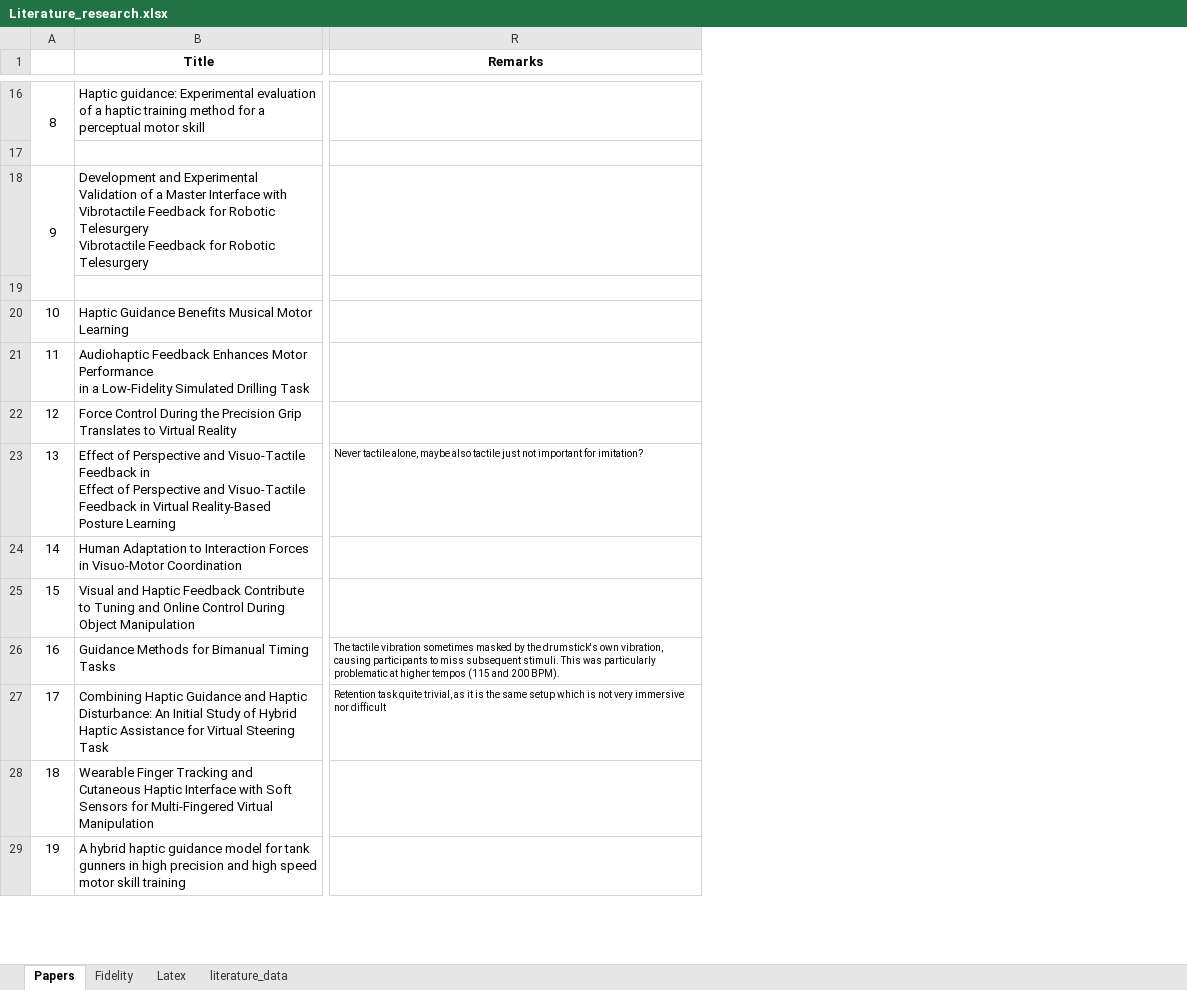
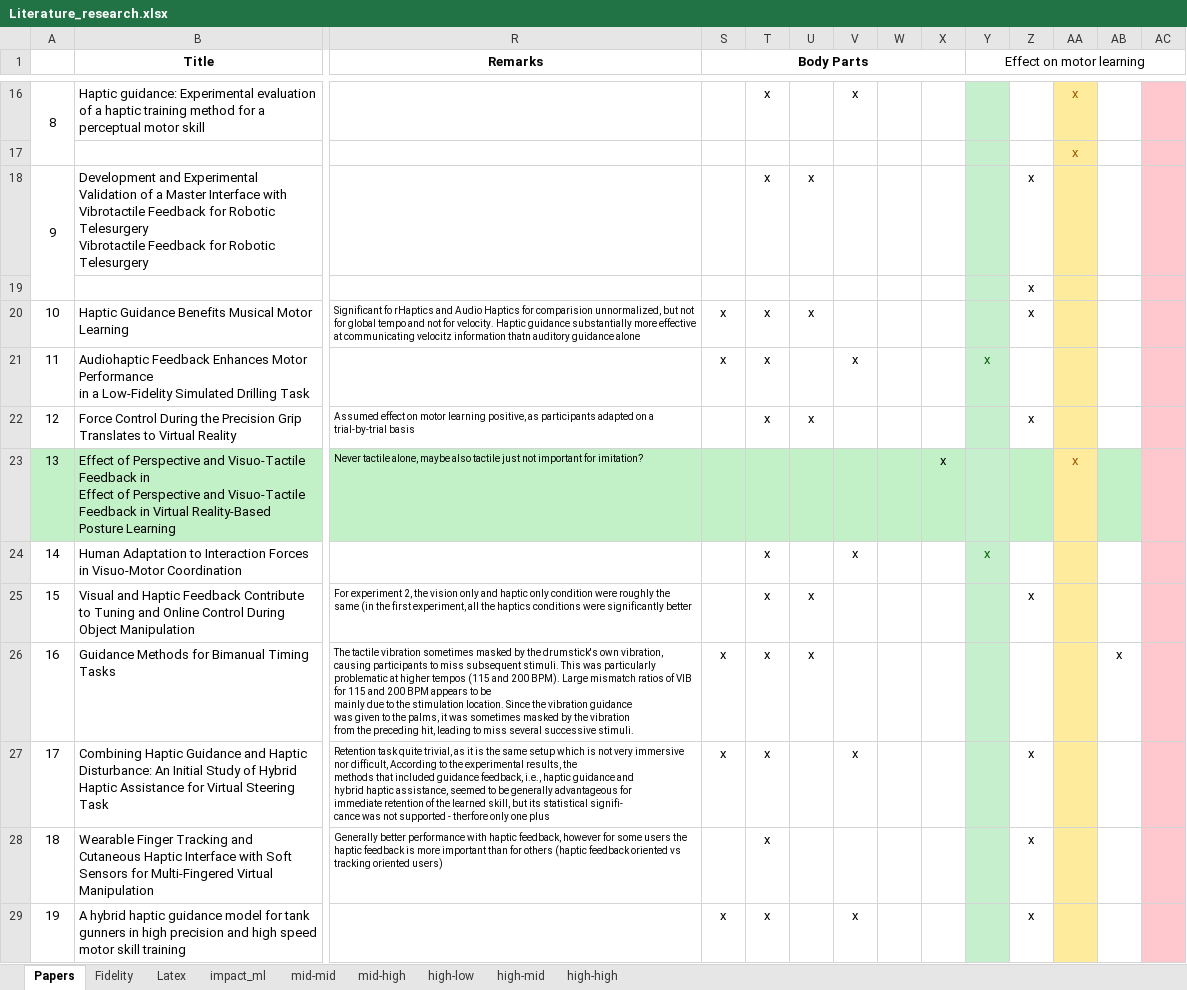
Before and after one commit to Hobsyllvin/Literature-Research-Master-Thesis, an Excel workbook: Literature_research.xlsx, sheet Papers, drawn as a sheet; only a part is shown, gaps mark what is left out; values as stored, in another font and other column widths than the file's, no borders; ↵ is a line break in a cell; the diff covers the shown part only; the diff names each change by its address in the sheet, - before the commit and + after, or states it on an @@ line.

```diff
--- a/Literature_research.xlsx (sheet Papers)
+++ b/Literature_research.xlsx (sheet Papers)
@@ sheet tab hidden: literature_data @@
+sheet tab: impact_ml
+sheet tab: mid-mid
+sheet tab: mid-high
+sheet tab: high-low
+sheet tab: high-mid
+sheet tab: high-high
+column S (Body Parts), rows 20-29: x | x |  |  |  |  | x | x |  | x
+column T, rows 16-29: x |  | x |  | x | x | x |  | x | x | x | x | x | x
+column U, rows 18-26: x |  | x |  | x |  |  | x | x
+column V, rows 16-29: x |  |  |  |  | x |  |  | x |  |  | x |  | x
+column W, empty
+column X, row 23: x
+column Y (Effect on motor learning), rows 21-24: x |  |  | x
+column Z, rows 18-29: x | x | x |  | x |  |  | x |  | x | x | x
+column AA, rows 16-23: x | x |  |  |  |  |  | x
+column AB, row 26: x
+column AC, empty
-R20 (Remarks): (empty)
+R20 (Remarks): Significant fo rHaptics and Audio Haptics for comparision unnormalized, but not for global tempo and not for velocity. Haptic guidance substantially more effective at communicating velocitz information thatn auditory guidance alone
-R22 (Remarks): (empty)
+R22 (Remarks): Assumed effect on motor learning positive, as participants adapted on a trial-by-trial basis
-A23:R23 fill: none
+A23:R23 fill: #C2F1C8
-R25 (Remarks): (empty)
+R25 (Remarks): For experiment 2, the vision only and haptic only condition were roughly the same (in the first experiment, all the haptics conditions were significantly better
-R26 (Remarks): …200 BPM).
+R26 (Remarks): …200 BPM). Large mismatch ratios of VIB for 115 and 200 BPM appears to be ↵ mainly due to the stimulation location. Since the vibration guidance ↵ was given to the palms, it was sometimes masked by the vibration ↵ from the preceding hit, leading to miss several successive stimuli.
-R27 (Remarks): …immersive nor difficult
+R27 (Remarks): …immersive nor difficult, According to the experimental results, the ↵ methods that included guidance feedback, i.e., haptic guidance and ↵ hybrid haptic assistance, seemed to be generally advantageous for ↵ immediate retention of the learned skill, but its statistical signifi- ↵ cance was not supported - therfore only one plus
-R28 (Remarks): (empty)
+R28 (Remarks): Generally better performance with haptic feedback, however for some users the haptic feedback is more important than for others (haptic feedback oriented vs tracking oriented users)
```
Also changed, not shown: 5 added rows, 1 added column, 20 edited cells, cell formats and merged cells elsewhere in this sheet, sheet Latex, sheet Fidelity, formulas that keep their value, hidden cells, charts or pictures, 2 other files.
